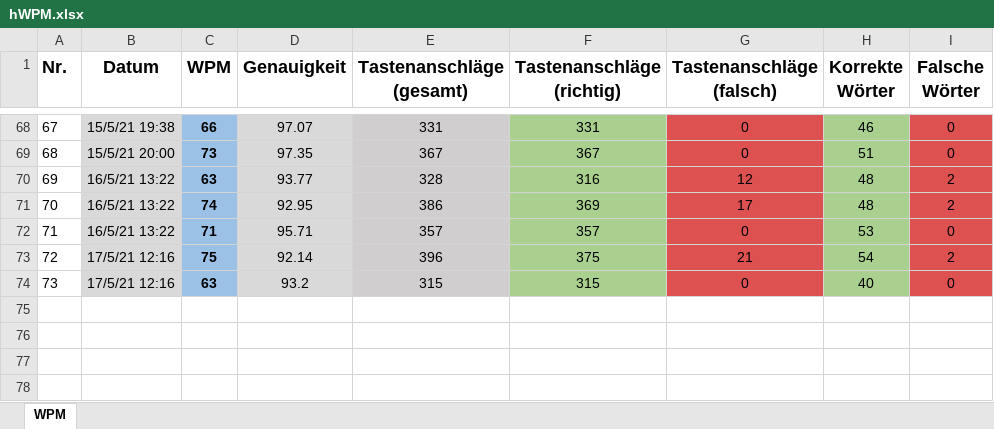
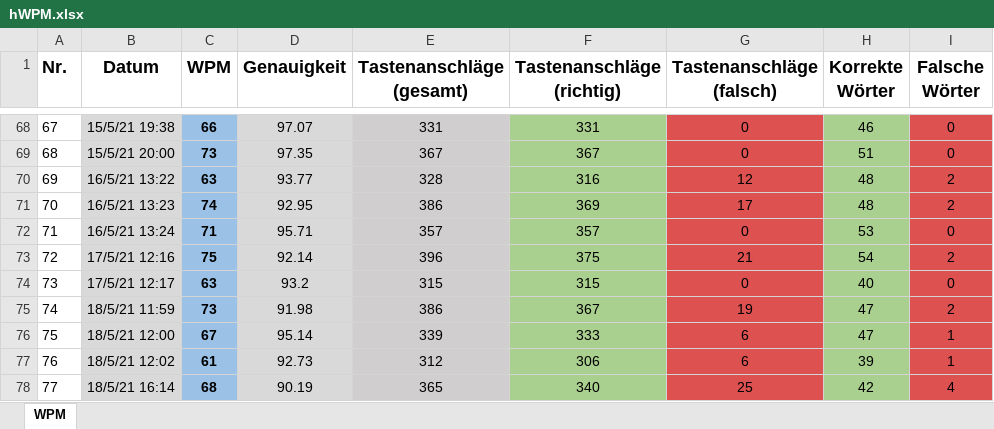
Before and after one commit to Boegeholzhausen/Python, an Excel workbook: Projects/WPMTracker/hWPM.xlsx, sheet WPM, drawn as a sheet; only a part is shown, gaps mark what is left out; values as stored, in another font and other column widths than the file's, no borders; the diff names each change by its address in the sheet, - before the commit and + after, or states it on an @@ line.

```diff
--- a/Projects/WPMTracker/hWPM.xlsx (sheet WPM)
+++ b/Projects/WPMTracker/hWPM.xlsx (sheet WPM)
-B71 (Datum): 16/5/21 13:22
+B71 (Datum): 16/5/21 13:23
-B72 (Datum): 16/5/21 13:22
+B72 (Datum): 16/5/21 13:24
-B74 (Datum): 17/5/21 12:16
+B74 (Datum): 17/5/21 12:17
+row 75: 74 | 18/5/21 11:59 | 73 | 91.98 | 386 | 367 | 19 | 47 | 2
+row 76: 75 | 18/5/21 12:00 | 67 | 95.14 | 339 | 333 | 6 | 47 | 1
+row 77: 76 | 18/5/21 12:02 | 61 | 92.73 | 312 | 306 | 6 | 39 | 1
+row 78: 77 | 18/5/21 16:14 | 68 | 90.19 | 365 | 340 | 25 | 42 | 4
```
Also changed, not shown: Projects/WPMTracker/WPM.xlsx, 6 other files.
